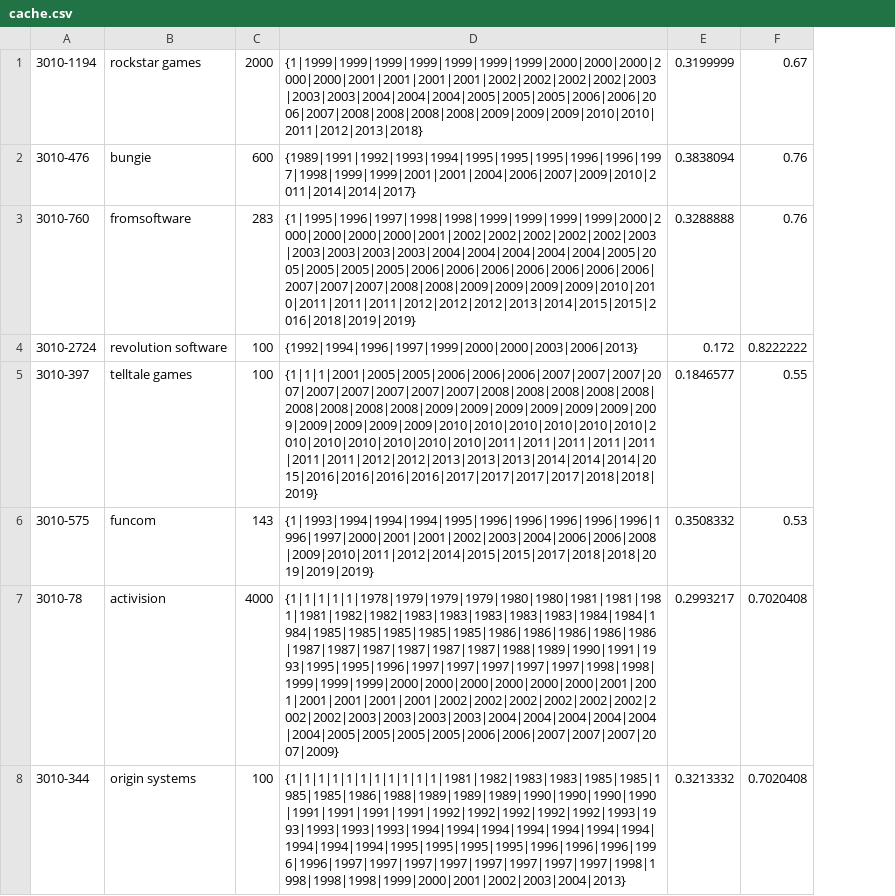
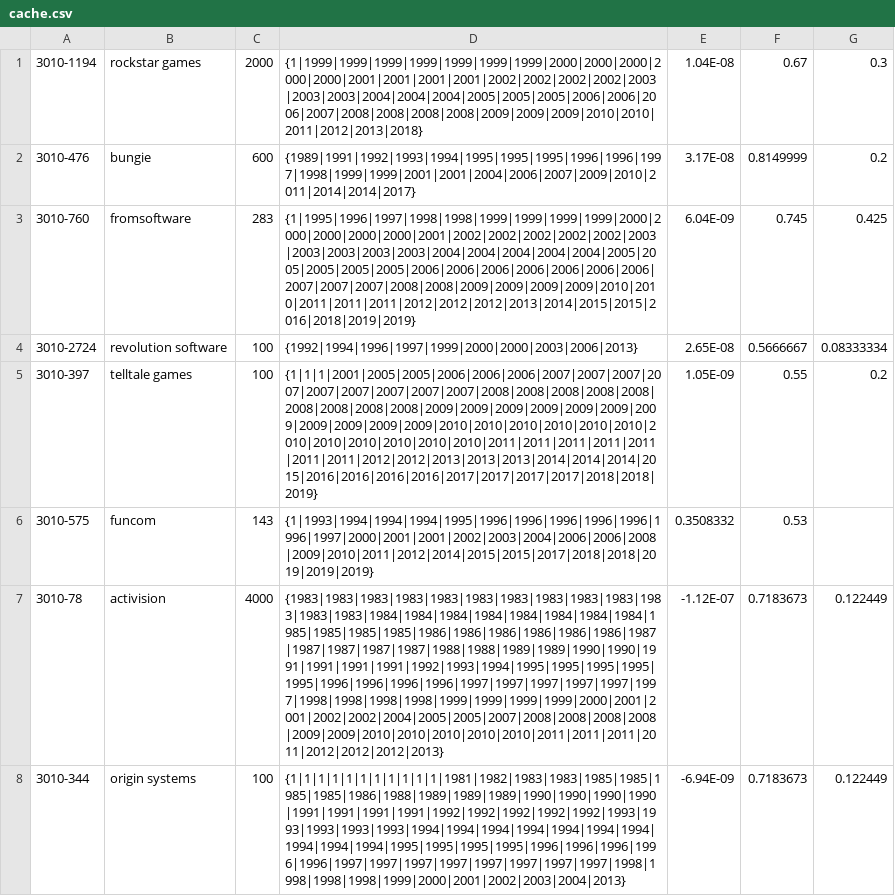
Before and after one commit to JamesEConnor/GameStudioScorer, a CSV file: GameStudioScorer/bin/Debug/cache.csv, drawn as a sheet; only a part is shown; removed rows and columns are numbered as before the commit, all else as after; the diff covers the shown part only; the diff names each change by its address in the sheet, - before the commit and + after, or states it on an @@ line.

```diff
--- a/GameStudioScorer/bin/Debug/cache.csv
+++ b/GameStudioScorer/bin/Debug/cache.csv
-column E, rows 1-8: 0.3199999 | 0.3838094 | 0.3288888 | 0.172 | 0.1846577 | 0.3508332 | 0.2993217 | 0.3213332
+column E, rows 1-8: 1.04E-08 | 3.17E-08 | 6.04E-09 | 2.65E-08 | 1.05E-09 | 0.3508332 | -1.12E-07 | -6.94E-09
+column G, rows 1-8: 0.3 | 0.2 | 0.425 | 0.08333334 | 0.2 |  | 0.122449 | 0.122449
-F2: 0.76
+F2: 0.8149999
-F3: 0.76
+F3: 0.745
-F4: 0.8222222
+F4: 0.5666667
-D7: {1|1|1|1|1|1978|1979|1979|1979|1980|1980|1981|1981|1981|1981|1982|1982|1983|1983|1983|1983|1983|1984|1984|1984|1985|1985|1985|1985|1985|1986|1986|1986|1986|1986|1987|1987|1987|1987|1987|1987|1988|1989|1990|1991|1993|1995|1995|1996|1997|1997|1997|1997|1997|1998|1998|1999|1999|1999|2000|2000|2000|2000|2000|2000|2001|2001|2001|2001|2001|2001|2002|2002|2002|2002|2002|2002|2002|2002|2003|2003|2003|2003|2004|2004|2004|2004|2004|2004|2005|2005|2005|2005|2006|2006|2007|2007|2007|2007|2009}
+D7: {1983|1983|1983|1983|1983|1983|1983|1983|1983|1983|1983|1983|1983|1984|1984|1984|1984|1984|1984|1984|1984|1985|1985|1985|1985|1986|1986|1986|1986|1986|1986|1987|1987|1987|1987|1987|1988|1988|1989|1989|1990|1990|1991|1991|1991|1991|1992|1993|1994|1995|1995|1995|1995|1995|1996|1996|1996|1996|1997|1997|1997|1997|1997|1997|1998|1998|1998|1998|1999|1999|1999|1999|2000|2001|2001|2002|2002|2004|2005|2005|2007|2008|2008|2008|2008|2009|2009|2010|2010|2010|2010|2010|2011|2011|2011|2011|2012|2012|2012|2013}
-F7:F8: 0.7020408
+F7:F8: 0.7183673
```
Also changed, not shown: 14 added rows, 9 removed rows and 24 edited cells elsewhere in this file, 37 other files.
